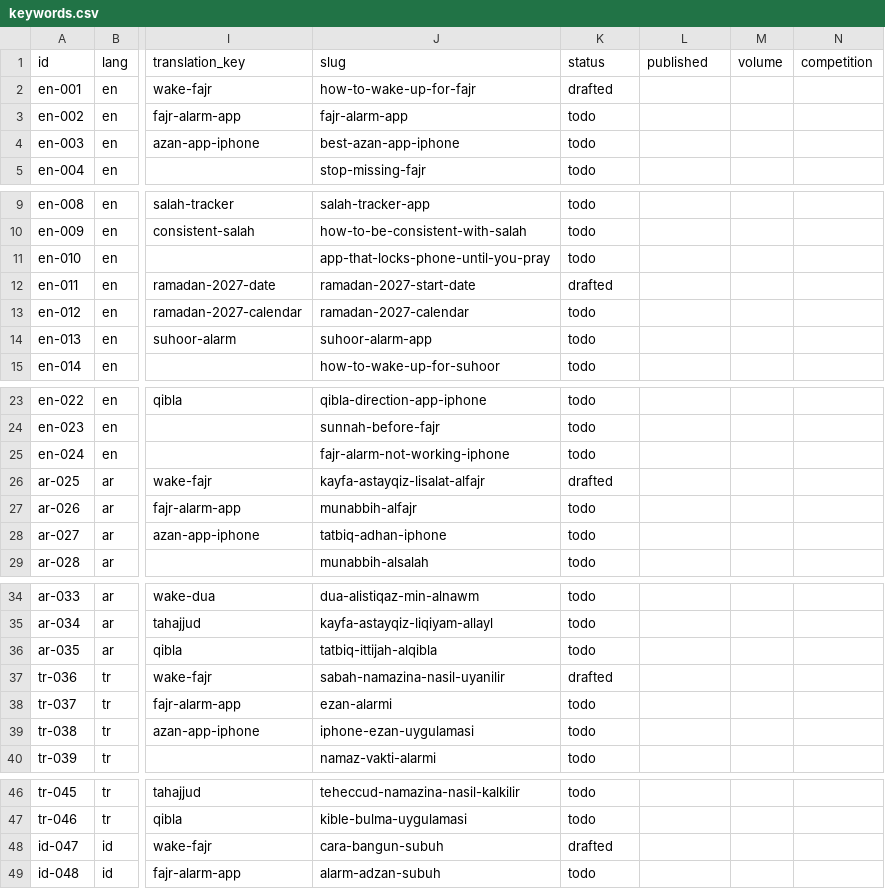
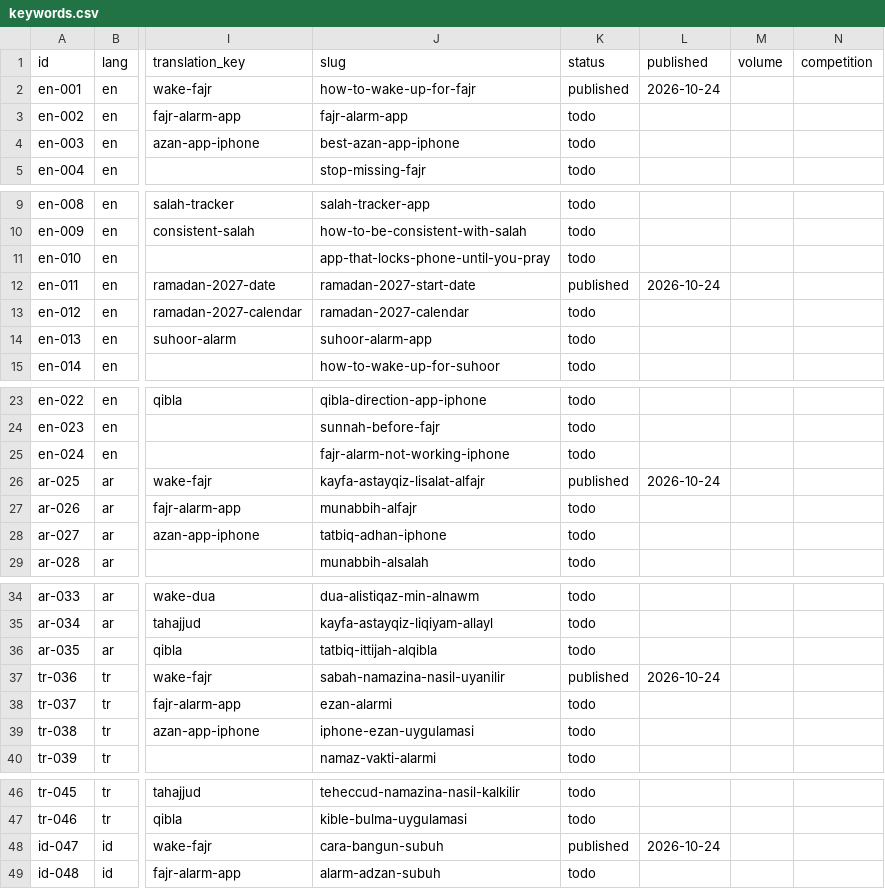
Before and after one commit to theomtripathi/salahalarm, a CSV file: website/seo/data/keywords.csv, drawn as a sheet; only a part is shown, gaps mark what is left out; the diff covers the shown part only; the diff names each change by its address in the sheet, - before the commit and + after, or states it on an @@ line.

```diff
--- a/website/seo/data/keywords.csv
+++ b/website/seo/data/keywords.csv
-K2 (status): drafted
+K2 (status): published
-L2 (published): (empty)
+L2 (published): 2026-10-24
-K12 (status): drafted
+K12 (status): published
-L12 (published): (empty)
+L12 (published): 2026-10-24
-K26 (status): drafted
+K26 (status): published
-L26 (published): (empty)
+L26 (published): 2026-10-24
-K37 (status): drafted
+K37 (status): published
-L37 (published): (empty)
+L37 (published): 2026-10-24
-K48 (status): drafted
+K48 (status): published
-L48 (published): (empty)
+L48 (published): 2026-10-24
```
Also changed, not shown: 2 edited cells elsewhere in this file, 6 other files.
